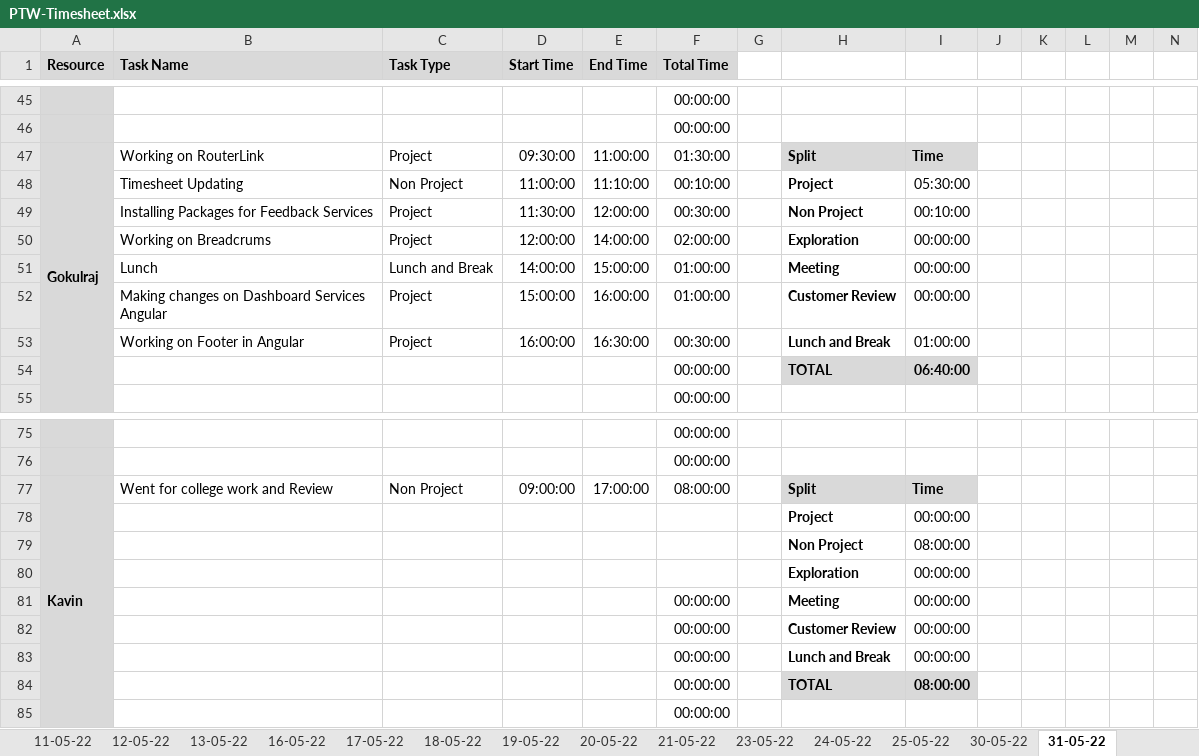
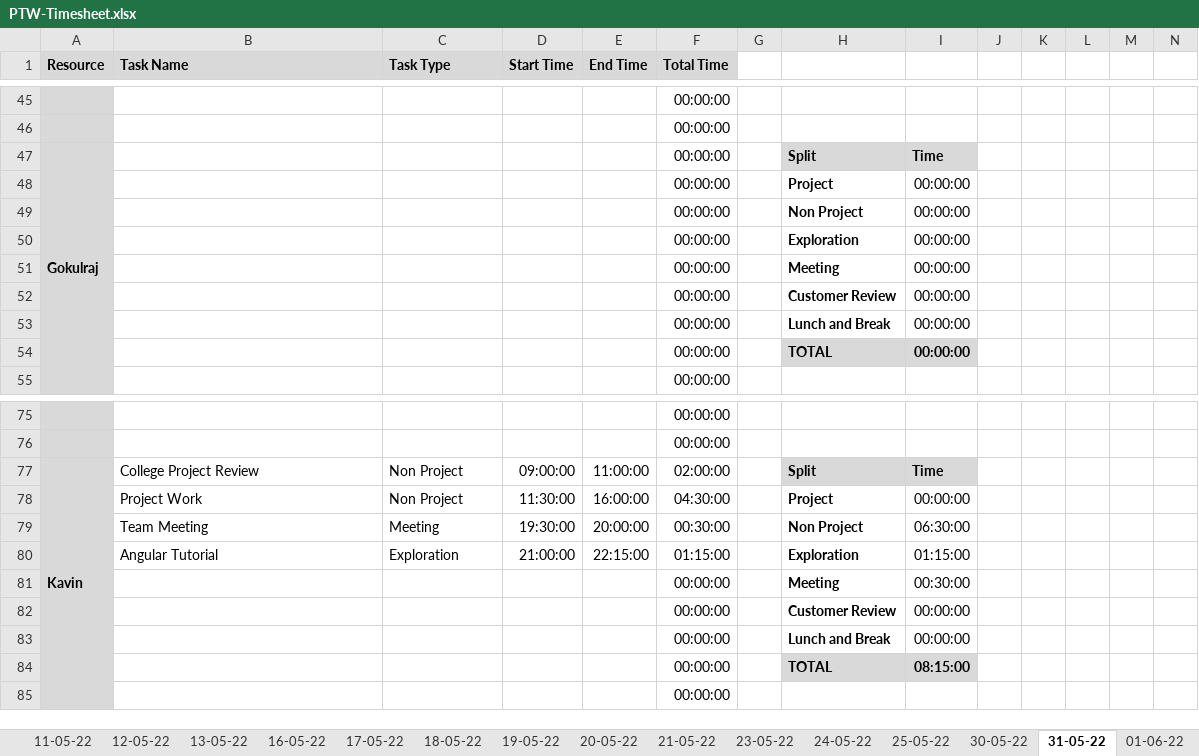
Before and after one commit to TEAM-EUPHORIA/TEAM-EUPHORIA-TMS, an Excel workbook: Process/Timesheet/PTW-Timesheet.xlsx, sheet 31-05-22, drawn as a sheet; only a part is shown, gaps mark what is left out; values as stored, in another font and other column widths than the file's, no borders; conditional formats not drawn; removed rows and columns are numbered as before the commit, all else as after; rows hold the shown columns only; the diff names each change by its address in the sheet, - before the commit and + after, or states it on an @@ line.

Commit message:
Timesheet updated by Iswarya

```diff
--- a/Process/Timesheet/PTW-Timesheet.xlsx (sheet 31-05-22)
+++ b/Process/Timesheet/PTW-Timesheet.xlsx (sheet 31-05-22)
+sheet tab: 01-06-22
-B47 (Task Name): Working on RouterLink
+B47 (Task Name): (empty)
-C47 (Task Type): Project
+C47 (Task Type): (empty)
-D47 (Start Time): 09:30:00
+D47 (Start Time): (empty)
-E47 (End Time): 11:00:00
+E47 (End Time): (empty)
-F47 (Total Time): 01:30:00
+F47 (Total Time): 00:00:00
-row 48:  | Timesheet Updating | Non Project | 11:00:00 | 11:10:00 | 00:10:00 |  | Project | 05:30:00
-row 49:  | Installing Packages for Feedback Services | Project | 11:30:00 | 12:00:00 | 00:30:00 |  | Non Project | 00:10:00
-row 50:  | Working on Breadcrums | Project | 12:00:00 | 14:00:00 | 02:00:00 |  | Exploration | 00:00:00
-row 51:  | Lunch | Lunch and Break | 14:00:00 | 15:00:00 | 01:00:00 |  | Meeting | 00:00:00
-row 52:  | Making changes on Dashboard Services Angular | Project | 15:00:00 | 16:00:00 | 01:00:00 |  | Customer Review | 00:00:00
-row 53:  | Working on Footer in Angular | Project | 16:00:00 | 16:30:00 | 00:30:00 |  | Lunch and Break | 01:00:00
+row 48:  |  |  |  |  | 00:00:00 |  | Project | 00:00:00
+row 49:  |  |  |  |  | 00:00:00 |  | Non Project | 00:00:00
+row 50:  |  |  |  |  | 00:00:00 |  | Exploration | 00:00:00
+row 51:  |  |  |  |  | 00:00:00 |  | Meeting | 00:00:00
+row 52:  |  |  |  |  | 00:00:00 |  | Customer Review | 00:00:00
+row 53:  |  |  |  |  | 00:00:00 |  | Lunch and Break | 00:00:00
-I54: 06:40:00
+I54: 00:00:00
-B77 (Task Name): Went for college work and Review
+B77 (Task Name): College Project Review
-E77 (End Time): 17:00:00
+E77 (End Time): 11:00:00
-F77 (Total Time): 08:00:00
+F77 (Total Time): 02:00:00
-row 78:  |  |  |  |  |  |  | Project | 00:00:00
-row 79:  |  |  |  |  |  |  | Non Project | 08:00:00
-row 80:  |  |  |  |  |  |  | Exploration | 00:00:00
+row 78:  | Project Work | Non Project | 11:30:00 | 16:00:00 | 04:30:00 |  | Project | 00:00:00
+row 79:  | Team Meeting | Meeting | 19:30:00 | 20:00:00 | 00:30:00 |  | Non Project | 06:30:00
+row 80:  | Angular Tutorial | Exploration | 21:00:00 | 22:15:00 | 01:15:00 |  | Exploration | 01:15:00
-I81: 00:00:00
+I81: 00:30:00
-I84: 08:00:00
+I84: 08:15:00
```
Also changed, not shown: sheet 25-05-22, sheet 30-05-22, sheet 24-05-22.
